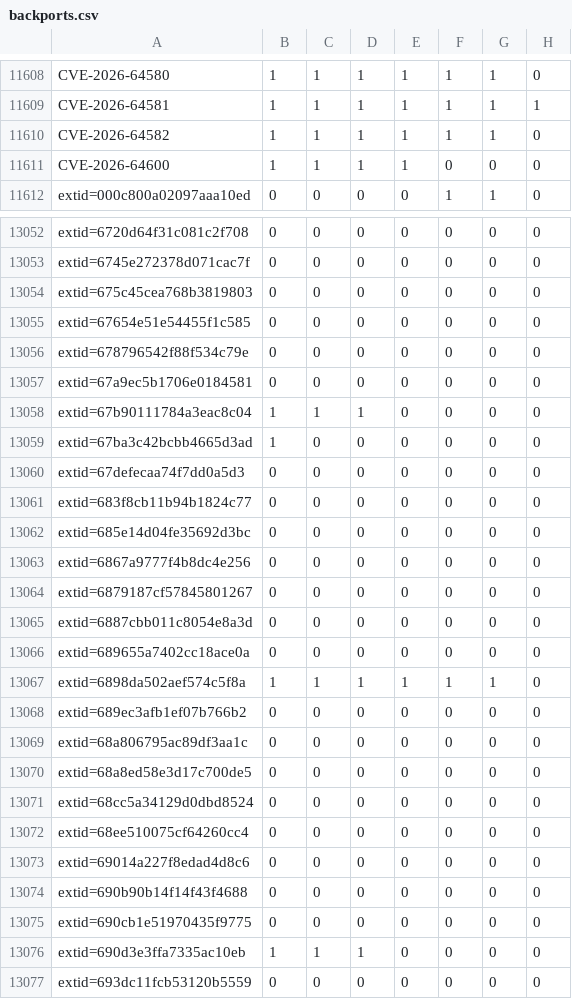
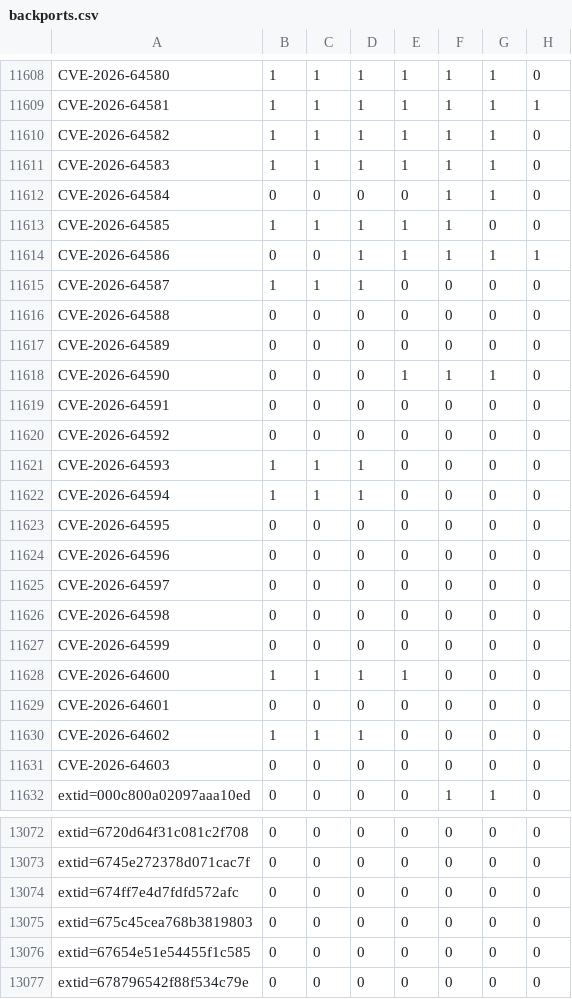
Before and after one commit to sirdarckcat/linux-queries, a CSV file: backports.csv, drawn as a sheet; only a part is shown, gaps mark what is left out; the shorter side is filled out with more unchanged rows; the diff covers the shown part only.

```diff
--- a/backports.csv
+++ b/backports.csv
@@ -11610,3 +11610,23 @@ CVE-2026-64581,1,1,1,1,1,1,1
 CVE-2026-64582,1,1,1,1,1,1,0
+CVE-2026-64583,1,1,1,1,1,1,0
+CVE-2026-64584,0,0,0,0,1,1,0
+CVE-2026-64585,1,1,1,1,1,0,0
+CVE-2026-64586,0,0,1,1,1,1,1
+CVE-2026-64587,1,1,1,0,0,0,0
+CVE-2026-64588,0,0,0,0,0,0,0
+CVE-2026-64589,0,0,0,0,0,0,0
+CVE-2026-64590,0,0,0,1,1,1,0
+CVE-2026-64591,0,0,0,0,0,0,0
+CVE-2026-64592,0,0,0,0,0,0,0
+CVE-2026-64593,1,1,1,0,0,0,0
+CVE-2026-64594,1,1,1,0,0,0,0
+CVE-2026-64595,0,0,0,0,0,0,0
+CVE-2026-64596,0,0,0,0,0,0,0
+CVE-2026-64597,0,0,0,0,0,0,0
+CVE-2026-64598,0,0,0,0,0,0,0
+CVE-2026-64599,0,0,0,0,0,0,0
 CVE-2026-64600,1,1,1,1,0,0,0
+CVE-2026-64601,0,0,0,0,0,0,0
+CVE-2026-64602,1,1,1,0,0,0,0
+CVE-2026-64603,0,0,0,0,0,0,0
 extid=000c800a02097aaa10ed,0,0,0,0,1,1,0
@@ -13053,2 +13073,3 @@ extid=6720d64f31c081c2f708,0,0,0,0,0,0,0
 extid=6745e272378d071cac7f,0,0,0,0,0,0,0
+extid=674ff7e4d7fdfd572afc,0,0,0,0,0,0,0
 extid=675c45cea768b3819803,0,0,0,0,0,0,0
```
Also changed, not shown: 2 added rows elsewhere in this file.
